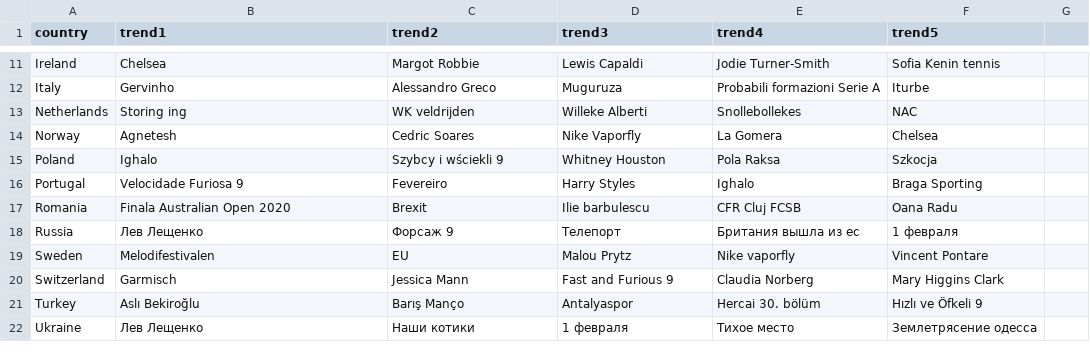
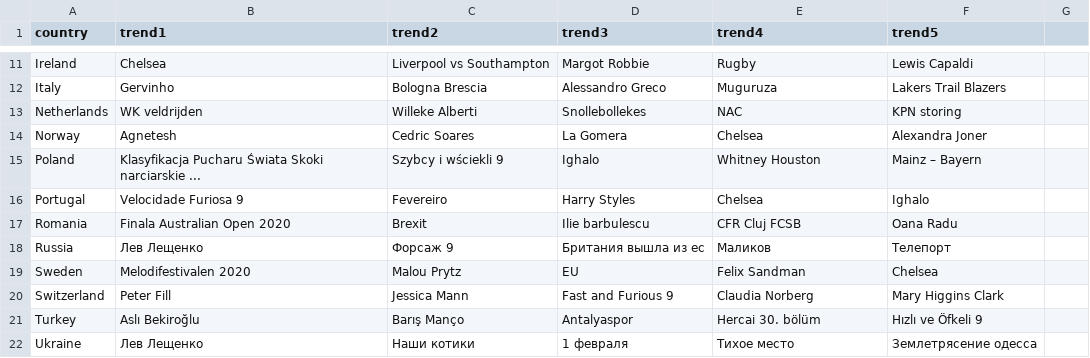
Before and after one commit to Canpake/DundeeHackathon2020, a CSV file: data/TrendsByCountry.csv, drawn as a sheet; only a part is shown, gaps mark what is left out; the diff covers the shown part only; the diff names each change by its address in the sheet, - before the commit and + after, or states it on an @@ line.

Commit message:
allowing for , to be contained within trend

```diff
--- a/data/TrendsByCountry.csv
+++ b/data/TrendsByCountry.csv
-C11 (trend2): Margot Robbie
+C11 (trend2): Liverpool vs Southampton
-D11 (trend3): Lewis Capaldi
+D11 (trend3): Margot Robbie
-E11 (trend4): Jodie Turner-Smith
+E11 (trend4): Rugby
-F11 (trend5): Sofia Kenin tennis
+F11 (trend5): Lewis Capaldi
-C12 (trend2): Alessandro Greco
+C12 (trend2): Bologna Brescia
-D12 (trend3): Muguruza
+D12 (trend3): Alessandro Greco
-E12 (trend4): Probabili formazioni Serie A
+E12 (trend4): Muguruza
-F12 (trend5): Iturbe
+F12 (trend5): Lakers Trail Blazers
-B13 (trend1): Storing ing
+B13 (trend1): WK veldrijden
-C13 (trend2): WK veldrijden
+C13 (trend2): Willeke Alberti
-D13 (trend3): Willeke Alberti
+D13 (trend3): Snollebollekes
-E13 (trend4): Snollebollekes
+E13 (trend4): NAC
-F13 (trend5): NAC
+F13 (trend5): KPN storing
-D14 (trend3): Nike Vaporfly
+D14 (trend3): La Gomera
-E14 (trend4): La Gomera
+E14 (trend4): Chelsea
-F14 (trend5): Chelsea
+F14 (trend5): Alexandra Joner
-B15 (trend1): Ighalo
+B15 (trend1): Klasyfikacja Pucharu Świata Skoki narciarskie ...
-D15 (trend3): Whitney Houston
+D15 (trend3): Ighalo
-E15 (trend4): Pola Raksa
+E15 (trend4): Whitney Houston
-F15 (trend5): Szkocja
+F15 (trend5): Mainz – Bayern
-E16 (trend4): Ighalo
+E16 (trend4): Chelsea
-F16 (trend5): Braga Sporting
+F16 (trend5): Ighalo
-D18 (trend3): Телепорт
+D18 (trend3): Британия вышла из ес
-E18 (trend4): Британия вышла из ес
+E18 (trend4): Маликов
-F18 (trend5): 1 февраля
+F18 (trend5): Телепорт
-B19 (trend1): Melodifestivalen
+B19 (trend1): Melodifestivalen 2020
-C19 (trend2): EU
+C19 (trend2): Malou Prytz
-D19 (trend3): Malou Prytz
+D19 (trend3): EU
-E19 (trend4): Nike vaporfly
+E19 (trend4): Felix Sandman
-F19 (trend5): Vincent Pontare
+F19 (trend5): Chelsea
-B20 (trend1): Garmisch
+B20 (trend1): Peter Fill
```
Also changed, not shown: 1 added row and 97 edited cells elsewhere in this file, 1 other file.
